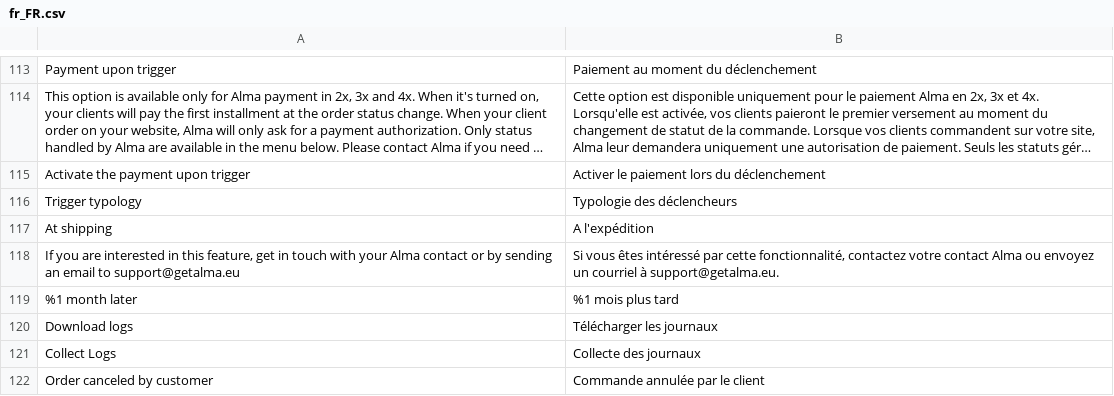
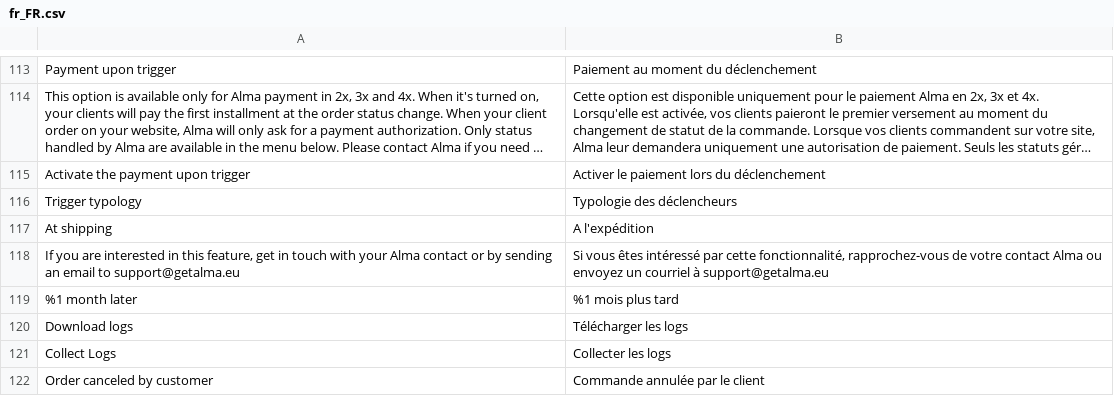
Before and after one commit to alma/alma-monthlypayments-magento2, a CSV file: i18n/fr_FR.csv, drawn as a sheet; only a part is shown, gaps mark what is left out; long unchanged cells end in ….

Commit message:
chore: update en_US, fr_FR & pt_PT translations

```diff
--- a/i18n/fr_FR.csv
+++ b/i18n/fr_FR.csv
@@ -117,6 +117,6 @@
 "At shipping","A l'expédition"
-"If you are interested in this feature, get in touch with your Alma contact or by sending an email to support@getalma.eu","Si vous êtes intéressé par cette fonctionnalité, contactez votre contact Alma ou envoyez un courriel à support@getalma.eu."
+"If you are interested in this feature, get in touch with your Alma contact or by sending an email to support@getalma.eu","Si vous êtes intéressé par cette fonctionnalité, rapprochez-vous de votre contact Alma ou envoyez un courriel à support@getalma.eu"
 "%1 month later","%1 mois plus tard"
-"Download logs","Télécharger les journaux"
-"Collect Logs","Collecte des journaux"
+"Download logs","Télécharger les logs"
+"Collect Logs","Collecter les logs"
 "Order canceled by customer","Commande annulée par le client"
```
Also changed, not shown: i18n/en_US.csv, i18n/pt_PT.csv.
